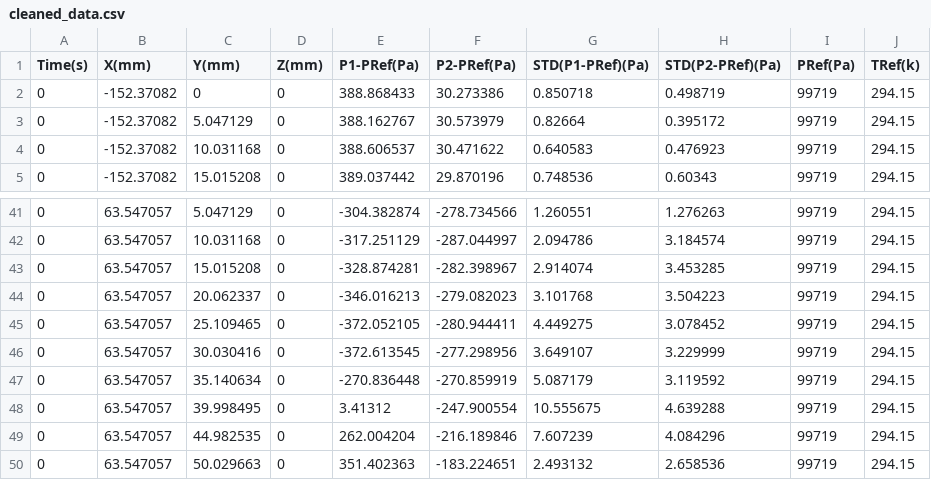
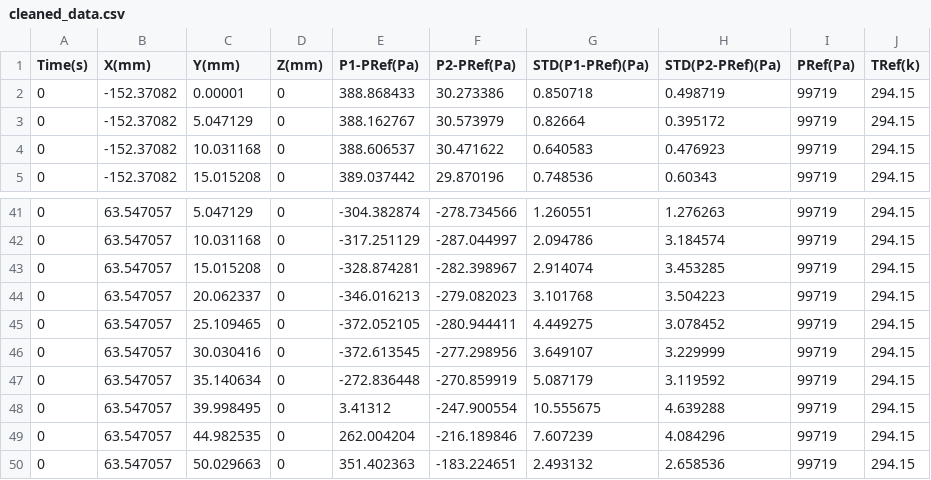
Before and after one commit to matt-lewton9/me-308L, a CSV file: lab_2/cleaned_data.csv, drawn as a sheet; only a part is shown, gaps mark what is left out.

Commit message:
lab 2 data reduction

```diff
--- a/lab_2/cleaned_data.csv
+++ b/lab_2/cleaned_data.csv
@@ -1,3 +1,3 @@
 Time(s),X(mm),Y(mm),Z(mm),P1-PRef(Pa),P2-PRef(Pa),STD(P1-PRef)(Pa),STD(P2-PRef)(Pa),PRef(Pa),TRef(k)
-0,-152.37082,0,0,388.868433,30.273386,0.850718,0.498719,99719,294.15
+0,-152.37082,0.00001,0,388.868433,30.273386,0.850718,0.498719,99719,294.15
 0,-152.37082,5.047129,0,388.162767,30.573979,0.82664,0.395172,99719,294.15
@@ -46,3 +46,3 @@ Time(s),X(mm),Y(mm),Z(mm),P1-PRef(Pa),P2-PRef(Pa),STD(P1-PRef)(Pa),STD(P2-PRef)(
 0,63.547057,30.030416,0,-372.613545,-277.298956,3.649107,3.229999,99719,294.15
-0,63.547057,35.140634,0,-270.836448,-270.859919,5.087179,3.119592,99719,294.15
+0,63.547057,35.140634,0,-272.836448,-270.859919,5.087179,3.119592,99719,294.15
 0,63.547057,39.998495,0,3.41312,-247.900554,10.555675,4.639288,99719,294.15
```
Also changed, not shown: 15 other files.
